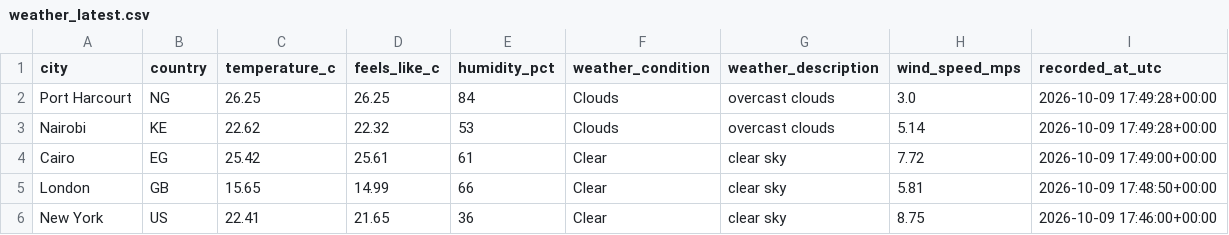
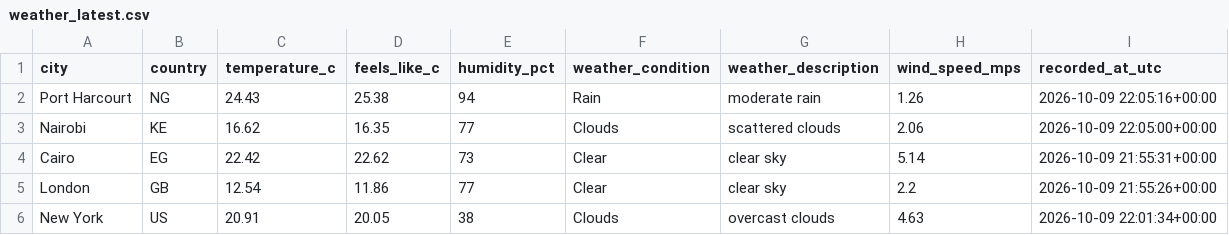
Before and after one commit to Kogbaraburabari/weather-etl-pipeline, a CSV file: data/weather_latest.csv, drawn as a sheet.

```diff
--- a/data/weather_latest.csv
+++ b/data/weather_latest.csv
@@ -1,6 +1,6 @@
 city,country,temperature_c,feels_like_c,humidity_pct,weather_condition,weather_description,wind_speed_mps,recorded_at_utc
-Port Harcourt,NG,26.25,26.25,84,Clouds,overcast clouds,3.0,2026-10-09 17:49:28+00:00
-Nairobi,KE,22.62,22.32,53,Clouds,overcast clouds,5.14,2026-10-09 17:49:28+00:00
-Cairo,EG,25.42,25.61,61,Clear,clear sky,7.72,2026-10-09 17:49:00+00:00
-London,GB,15.65,14.99,66,Clear,clear sky,5.81,2026-10-09 17:48:50+00:00
-New York,US,22.41,21.65,36,Clear,clear sky,8.75,2026-10-09 17:46:00+00:00
+Port Harcourt,NG,24.43,25.38,94,Rain,moderate rain,1.26,2026-10-09 22:05:16+00:00
+Nairobi,KE,16.62,16.35,77,Clouds,scattered clouds,2.06,2026-10-09 22:05:00+00:00
+Cairo,EG,22.42,22.62,73,Clear,clear sky,5.14,2026-10-09 21:55:31+00:00
+London,GB,12.54,11.86,77,Clear,clear sky,2.2,2026-10-09 21:55:26+00:00
+New York,US,20.91,20.05,38,Clouds,overcast clouds,4.63,2026-10-09 22:01:34+00:00
```
Also changed, not shown: 1 other file.
